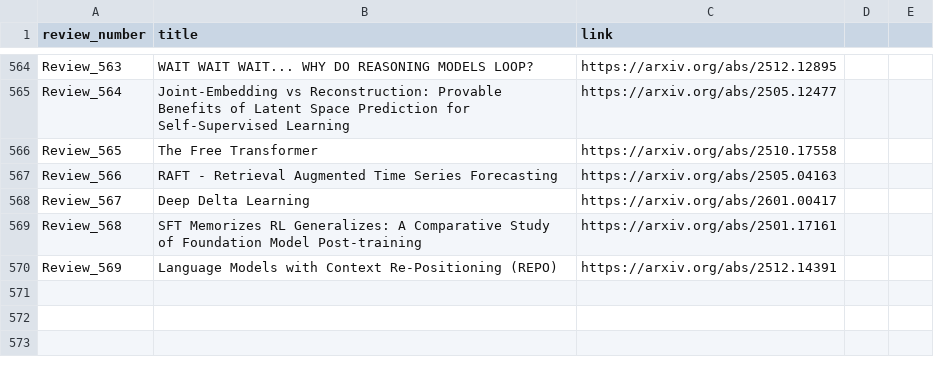
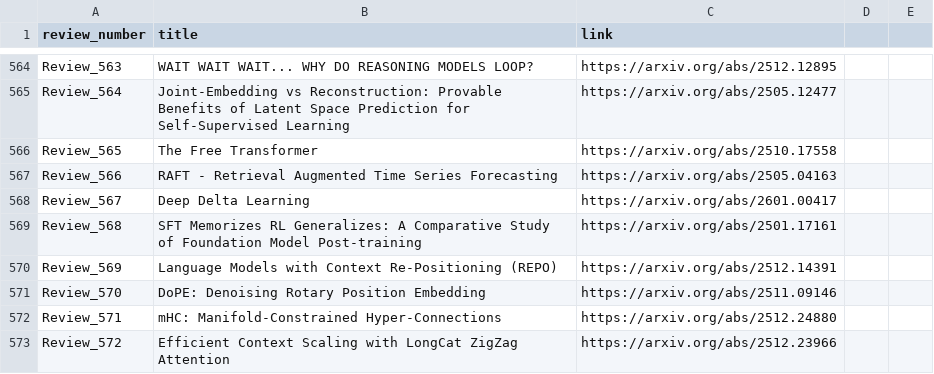
Before and after one commit to disouzam/merlihson-scientific-resources, a CSV file: mike-paper-reviews-all/reviews_metadata/paper_with_links.csv, drawn as a sheet; only a part is shown, gaps mark what is left out; the diff names each change by its address in the sheet, - before the commit and + after, or states it on an @@ line.

```diff
--- a/mike-paper-reviews-all/reviews_metadata/paper_with_links.csv
+++ b/mike-paper-reviews-all/reviews_metadata/paper_with_links.csv
+row 571: Review_570 | DoPE: Denoising Rotary Position Embedding | https://arxiv.org/abs/2511.09146
+row 572: Review_571 | mHC: Manifold-Constrained Hyper-Connections | https://arxiv.org/abs/2512.24880
+row 573: Review_572 | Efficient Context Scaling with LongCat ZigZag Attention | https://arxiv.org/abs/2512.23966
```
Also changed, not shown: 2 other files.
